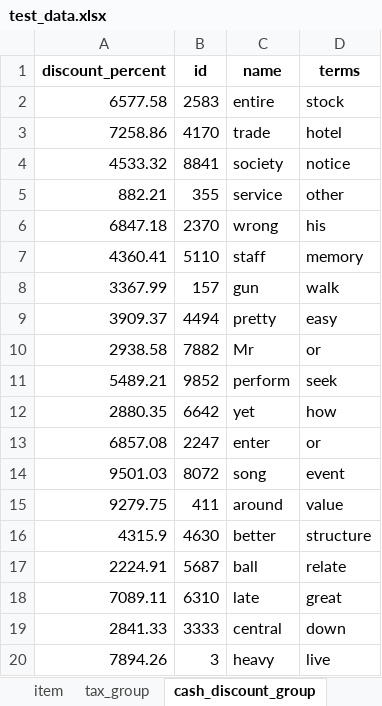
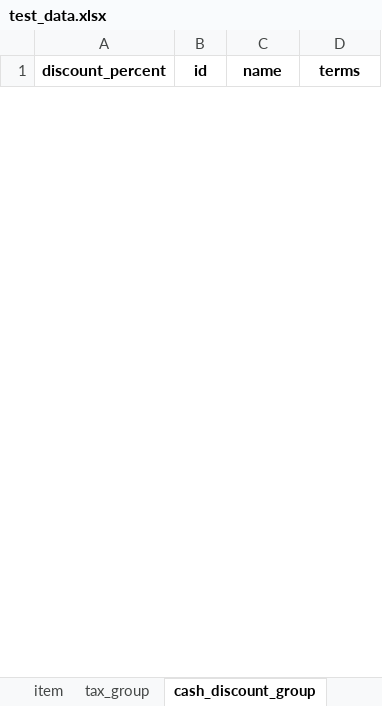
Before and after one commit to nishantsaxena888/nishify, an Excel workbook: backend/clients/pioneer_wholesale_inc/test_data/test_data.xlsx, sheet cash_discount_group, drawn as a sheet; only a part is shown; values as stored, in another font and other column widths than the file's, no borders; removed rows and columns are numbered as before the commit, all else as after; the diff covers the shown part only; the diff names each change by its address in the sheet, - before the commit and + after, or states it on an @@ line.

```diff
--- a/backend/clients/pioneer_wholesale_inc/test_data/test_data.xlsx (sheet cash_discount_group)
+++ b/backend/clients/pioneer_wholesale_inc/test_data/test_data.xlsx (sheet cash_discount_group)
-row 2: 6577.58 | 2583 | entire | stock
-row 3: 7258.86 | 4170 | trade | hotel
-row 4: 4533.32 | 8841 | society | notice
-row 5: 882.21 | 355 | service | other
-row 6: 6847.18 | 2370 | wrong | his
-row 7: 4360.41 | 5110 | staff | memory
-row 8: 3367.99 | 157 | gun | walk
-row 9: 3909.37 | 4494 | pretty | easy
-row 10: 2938.58 | 7882 | Mr | or
-row 11: 5489.21 | 9852 | perform | seek
-row 12: 2880.35 | 6642 | yet | how
-row 13: 6857.08 | 2247 | enter | or
-row 14: 9501.03 | 8072 | song | event
-row 15: 9279.75 | 411 | around | value
-row 16: 4315.9 | 4630 | better | structure
-row 17: 2224.91 | 5687 | ball | relate
-row 18: 7089.11 | 6310 | late | great
-row 19: 2841.33 | 3333 | central | down
-row 20: 7894.26 | 3 | heavy | live
```
Also changed, not shown: 25 added rows and 6 removed rows elsewhere in this sheet, sheet item, sheet vendor, sheet customer, sheet inventory, sheet purchase_order_item, sheet invoice_item, 9 more sheets, 57 other files.
